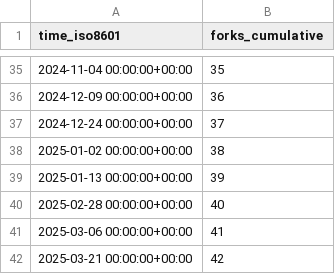
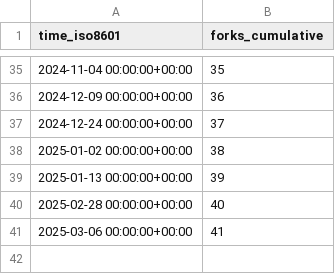
Before and after one commit to open-feature/spec, a CSV file: open-feature/spec/ghrs-data/forks.csv, drawn as a sheet; only a part is shown, gaps mark what is left out.

```diff
--- a/open-feature/spec/ghrs-data/forks.csv
+++ b/open-feature/spec/ghrs-data/forks.csv
@@ -41,2 +41 @@ time_iso8601,forks_cumulative
 2025-03-06 00:00:00+00:00,41
-2025-03-21 00:00:00+00:00,42
```
